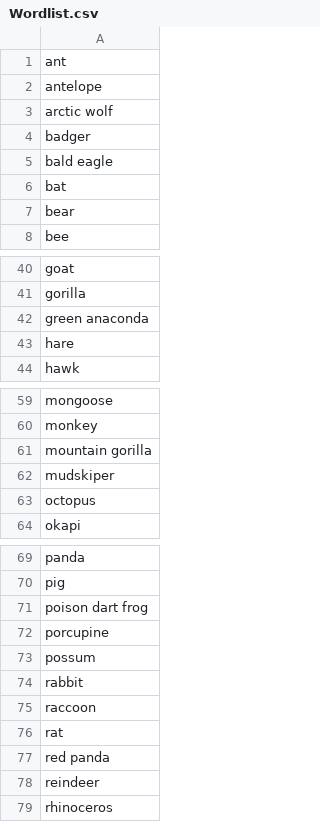
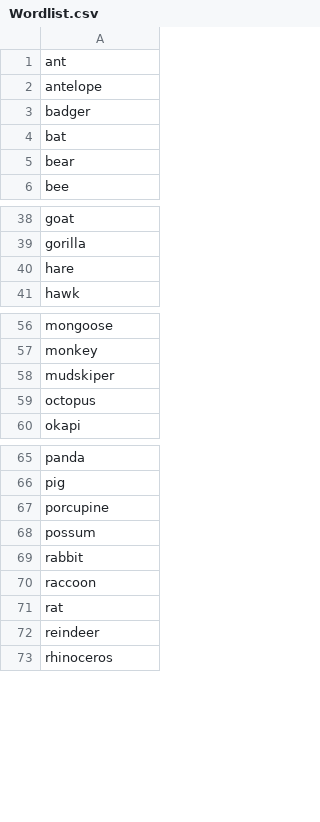
Before and after one commit to fischerdz/Hangman-main, a CSV file: Hangman/Wordlist.csv, drawn as a sheet; only a part is shown, gaps mark what is left out.

Commit message:
deleted some words

```diff
--- a/Hangman/Wordlist.csv
+++ b/Hangman/Wordlist.csv
@@ -2,5 +2,3 @@ ant
 antelope
-arctic wolf
 badger
-bald eagle
 bat
@@ -41,3 +39,2 @@ goat
 gorilla
-green anaconda
 hare
@@ -60,3 +57,2 @@ mongoose
 monkey
-mountain gorilla
 mudskiper
@@ -70,3 +66,2 @@ panda
 pig
-poison dart frog
 porcupine
@@ -76,3 +71,2 @@ raccoon
 rat
-red panda
 reindeer
```
